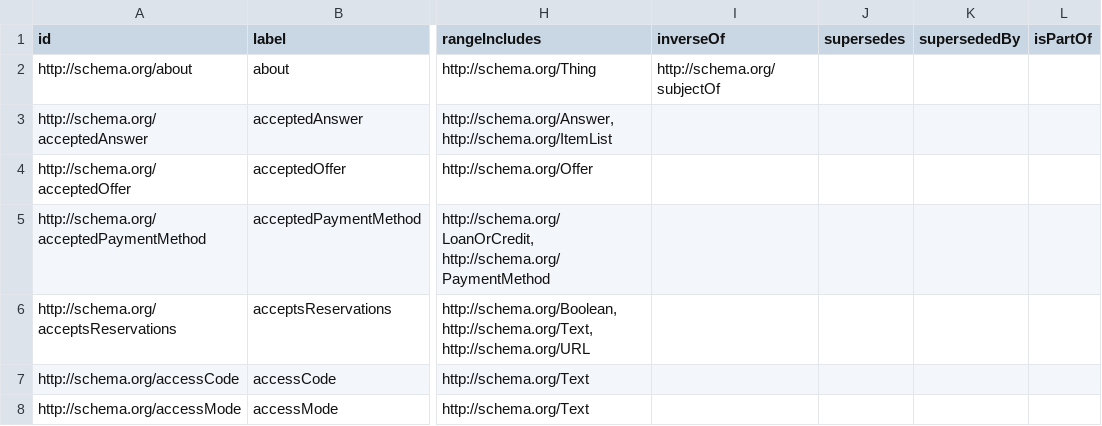
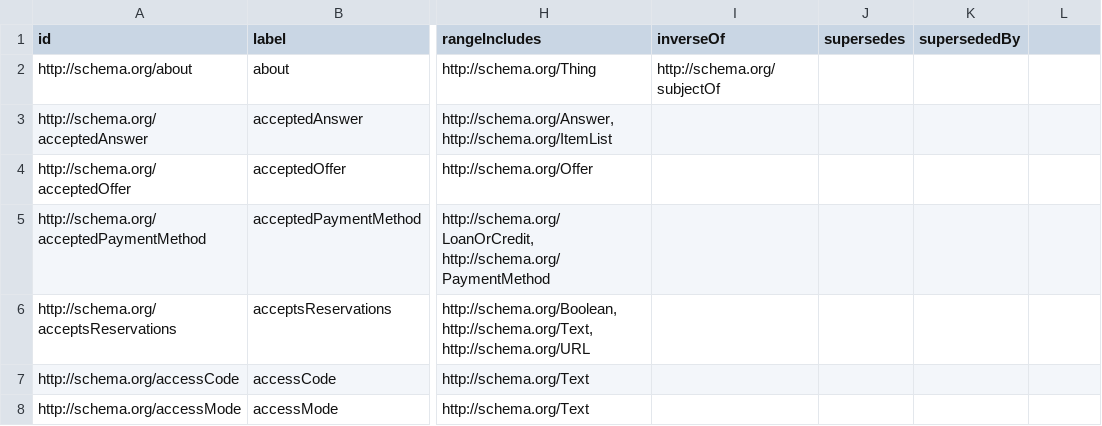
Before and after one commit to alecperkey/schemaorg, a CSV file: data/releases/8.0/schema-properties.csv, drawn as a sheet; only a part is shown, gaps mark what is left out; the diff names each change by its address in the sheet, - before the commit and + after, or states it on an @@ line.

Commit message:
Update schema-properties.csv

```diff
--- a/data/releases/8.0/schema-properties.csv
+++ b/data/releases/8.0/schema-properties.csv
-L1: isPartOf
+L1: (empty)
```
